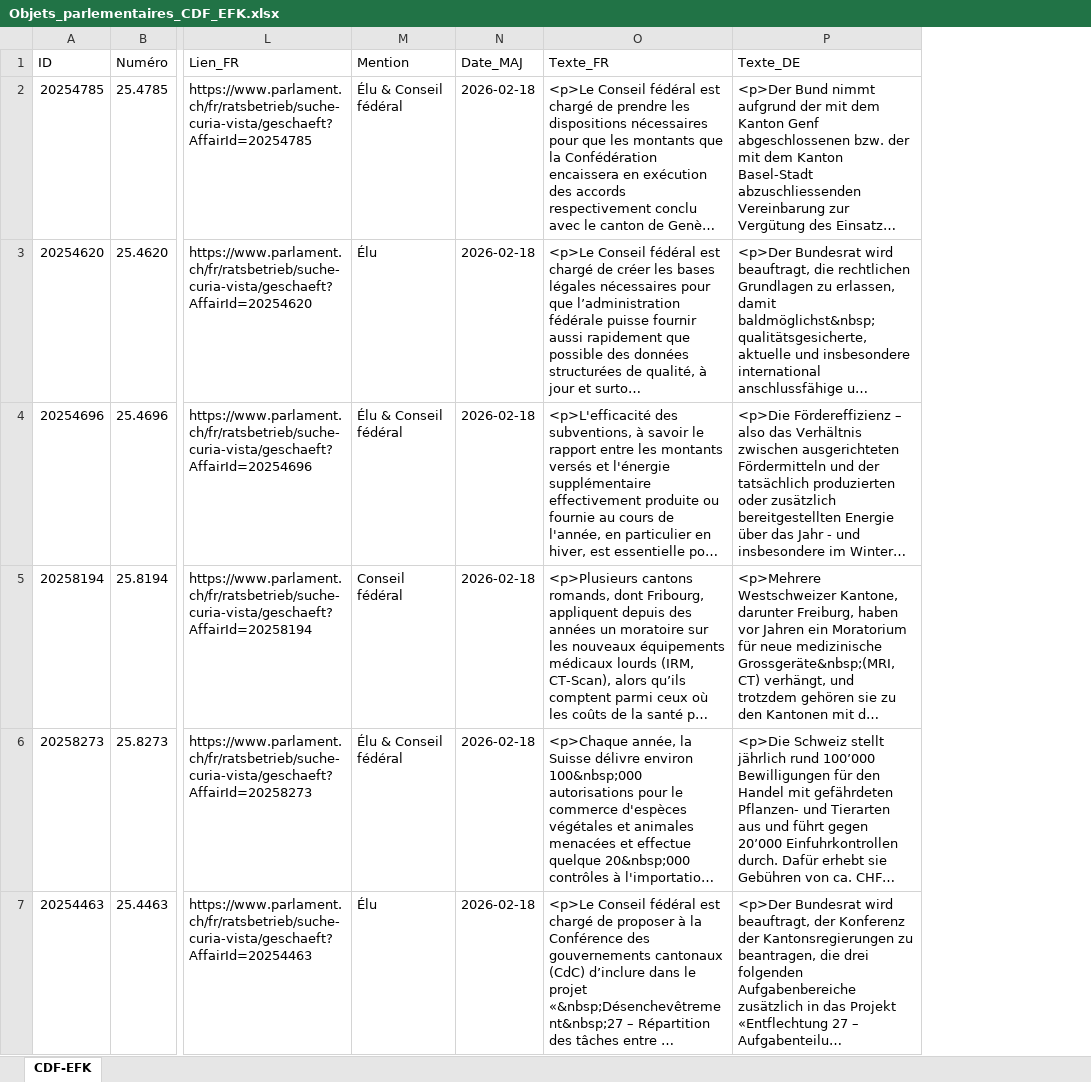
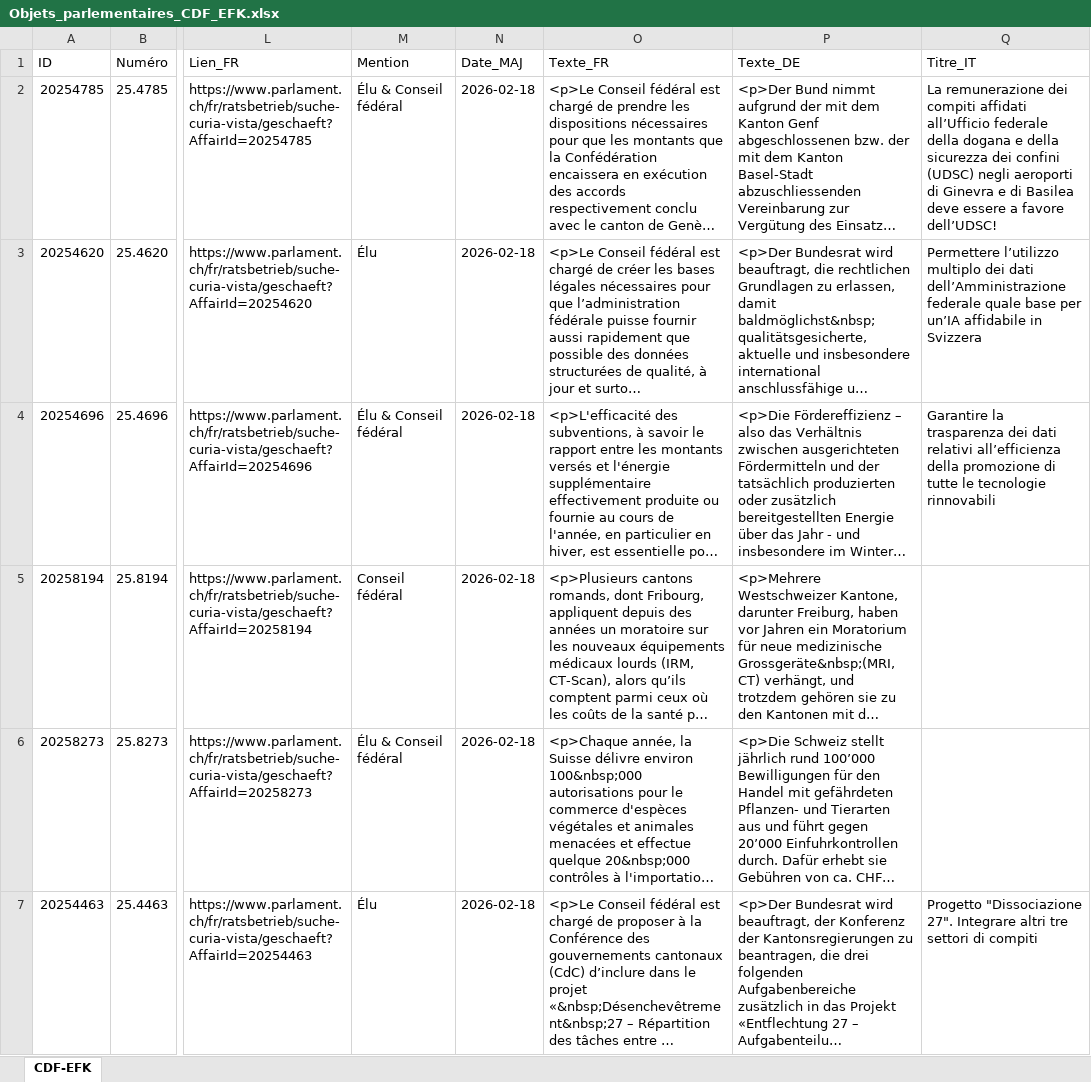
Before and after one commit to EFK-CDF-SFAO/Parlement, an Excel workbook: Objets_parlementaires_CDF_EFK.xlsx, sheet CDF-EFK, drawn as a sheet; only a part is shown, gaps mark what is left out; long unchanged cells end in …; values as stored, in another font and other column widths than the file's, no borders; table styles not drawn; the diff names each change by its address in the sheet, - before the commit and + after, or states it on an @@ line.

Commit message:
Régénération JSON avec titres italiens (title_it)

```diff
--- a/Objets_parlementaires_CDF_EFK.xlsx (sheet CDF-EFK)
+++ b/Objets_parlementaires_CDF_EFK.xlsx (sheet CDF-EFK)
+column Q (Titre_IT), rows 2-7: La remunerazione dei compiti affidati all’Ufficio federale della dogana e della sicurezza dei confini (UDSC) negli aeroporti di Ginevra e di Basilea deve essere a favore dell’UDSC! | Permettere l’utilizzo multiplo dei dati dell’Amministrazione federale quale base per un’IA affidabile in Svizzera | Garantire la trasparenza dei dati relativi all’efficienza della promozione di tutte le tecnologie rinnovabili |  |  | Progetto "Dissociazione 27". Integrare altri tre settori di compiti
```
Also changed, not shown: Nouveautés/Nouveautes_2026-02-18.xlsx, 1 other file.
